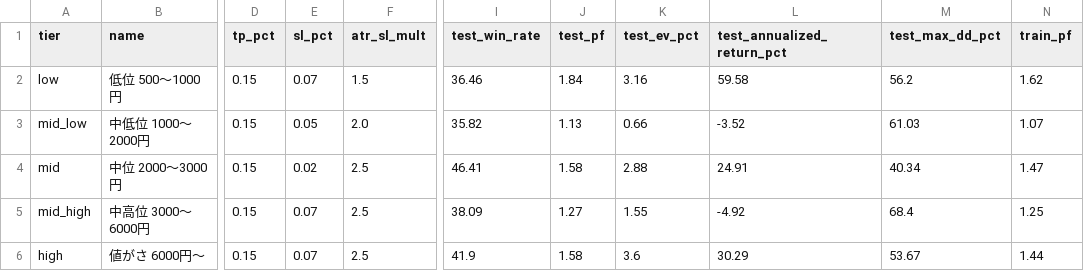
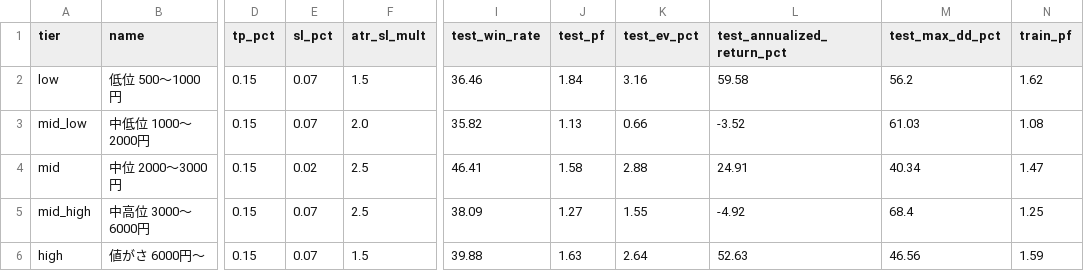
Before and after one commit to mrkm3845-web/Stock_app, a CSV file: back_tester/results/backtest_tier_exit.csv, drawn as a sheet; only a part is shown, gaps mark what is left out; the diff names each change by its address in the sheet, - before the commit and + after, or states it on an @@ line.

```diff
--- a/back_tester/results/backtest_tier_exit.csv
+++ b/back_tester/results/backtest_tier_exit.csv
-E3 (sl_pct): 0.05
+E3 (sl_pct): 0.07
-N3 (train_pf): 1.07
+N3 (train_pf): 1.08
-F6 (atr_sl_mult): 2.5
+F6 (atr_sl_mult): 1.5
-I6 (test_win_rate): 41.9
+I6 (test_win_rate): 39.88
-J6 (test_pf): 1.58
+J6 (test_pf): 1.63
-K6 (test_ev_pct): 3.6
+K6 (test_ev_pct): 2.64
-L6 (test_annualized_return_pct): 30.29
+L6 (test_annualized_return_pct): 52.63
-M6 (test_max_dd_pct): 53.67
+M6 (test_max_dd_pct): 46.56
-N6 (train_pf): 1.44
+N6 (train_pf): 1.59
```
Also changed, not shown: back_tester/results/backtest_walkforward_result.csv, back_tester/results/research_signals.csv, 5 other files.
